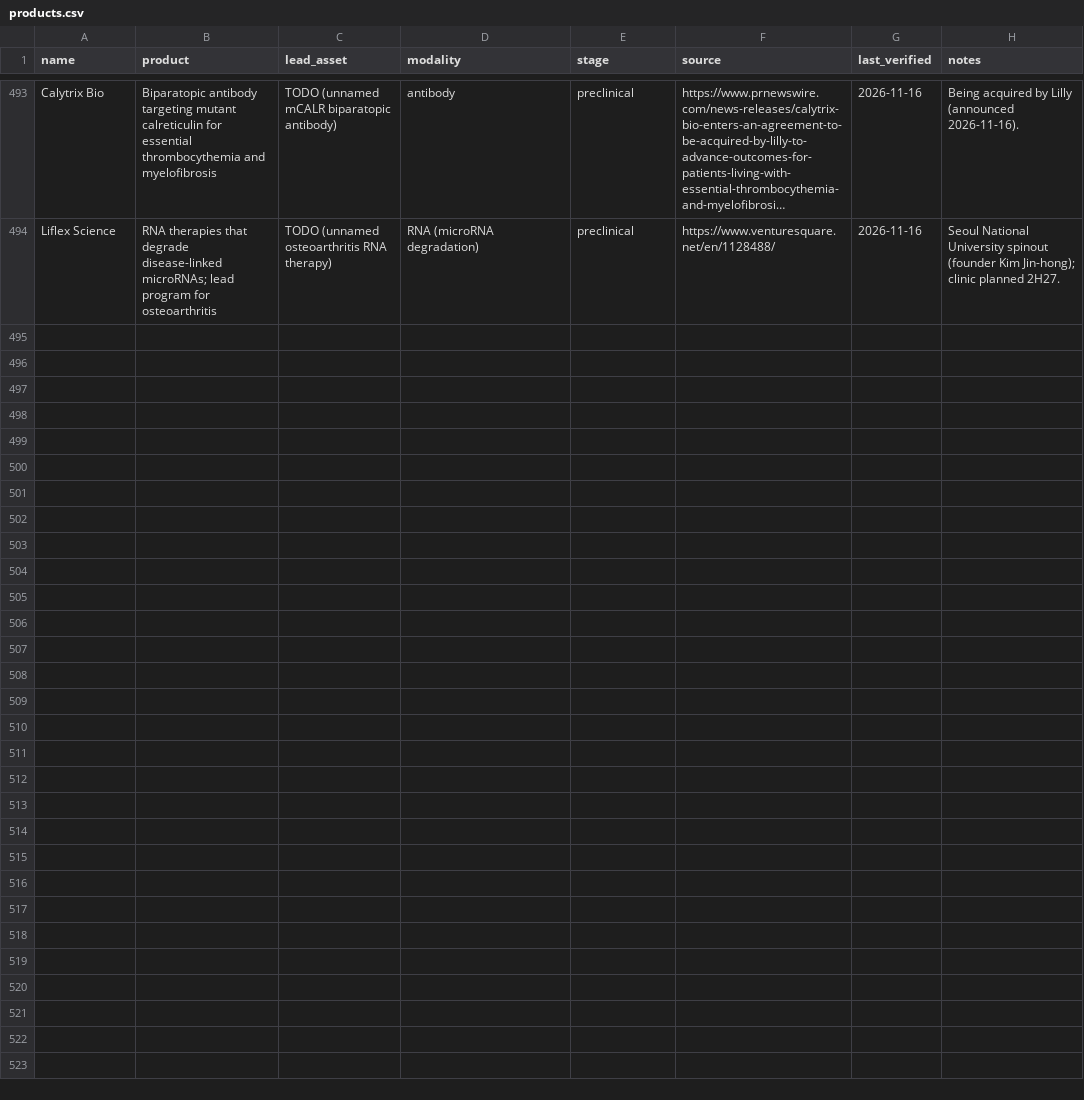
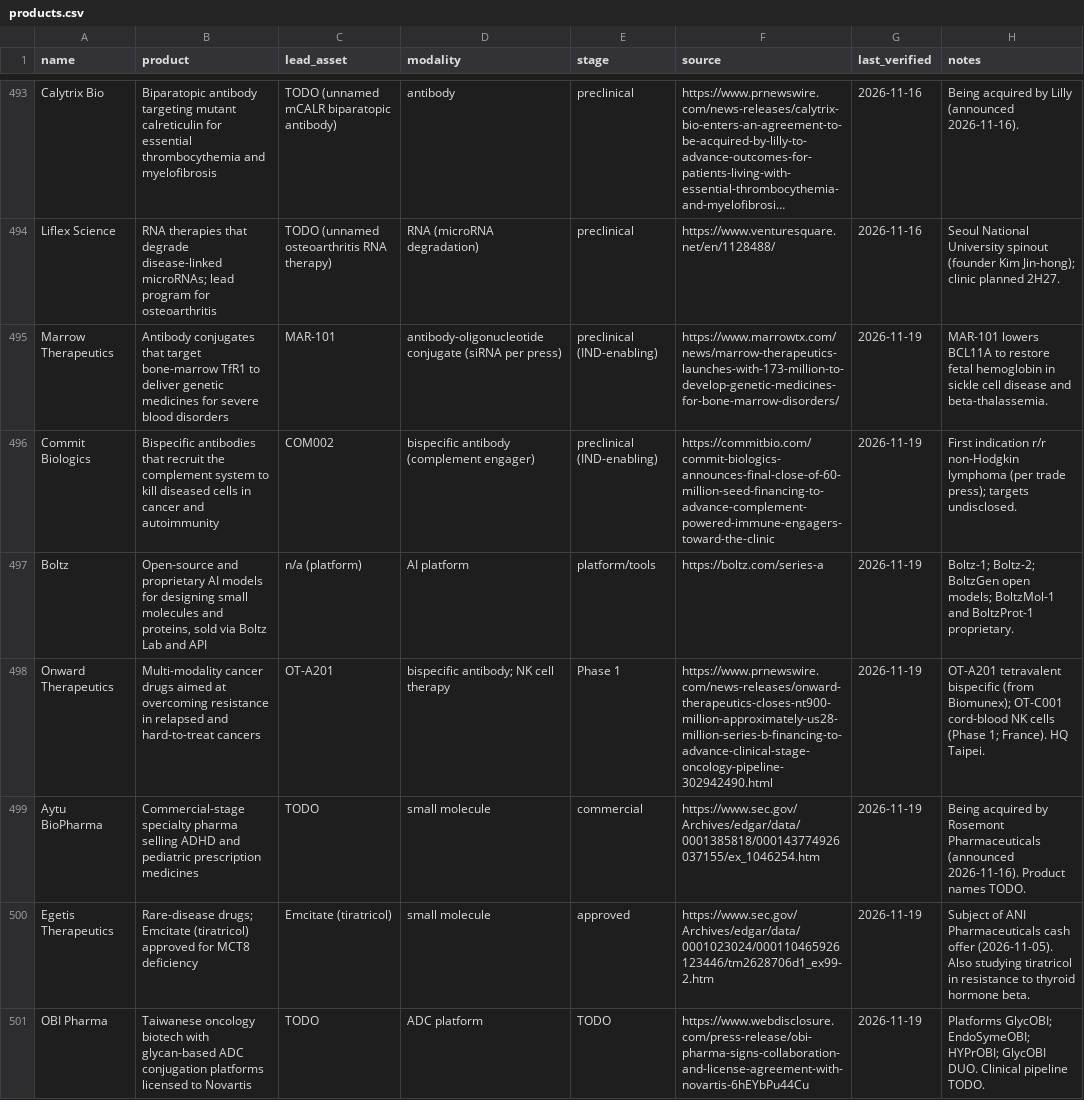
Before and after one commit to cc1015/biotech-tracker, a CSV file: data/products.csv, drawn as a sheet; only a part is shown, gaps mark what is left out; long unchanged cells end in …; the diff names each change by its address in the sheet, - before the commit and + after, or states it on an @@ line.

```diff
--- a/data/products.csv
+++ b/data/products.csv
+row 495: Marrow Therapeutics | Antibody conjugates that target bone-marrow TfR1 to deliver genetic medicines for severe blood disorders | MAR-101 | antibody-oligonucleotide conjugate (siRNA per press) | preclinical (IND-enabling) | https://www.marrowtx.com/news/marrow-therapeutics-launches-with-173-million-to-develop-genetic-medicines-for-bone-marrow-disorders/ | 2026-11-19 | MAR-101 lowers BCL11A to restore fetal hemoglobin in sickle cell disease and beta-thalassemia.
+row 496: Commit Biologics | Bispecific antibodies that recruit the complement system to kill diseased cells in cancer and autoimmunity | COM002 | bispecific antibody (complement engager) | preclinical (IND-enabling) | https://commitbio.com/commit-biologics-announces-final-close-of-60-million-seed-financing-to-advance-complement-powered-immune-engagers-toward-the-clinic | 2026-11-19 | First indication r/r non-Hodgkin lymphoma (per trade press); targets undisclosed.
+row 497: Boltz | Open-source and proprietary AI models for designing small molecules and proteins, sold via Boltz Lab and API | n/a (platform) | AI platform | platform/tools | https://boltz.com/series-a | 2026-11-19 | Boltz-1; Boltz-2; BoltzGen open models; BoltzMol-1 and BoltzProt-1 proprietary.
+row 498: Onward Therapeutics | Multi-modality cancer drugs aimed at overcoming resistance in relapsed and hard-to-treat cancers | OT-A201 | bispecific antibody; NK cell therapy | Phase 1 | https://www.prnewswire.com/news-releases/onward-therapeutics-closes-nt900-million-approximately-us28-million-series-b-financing-to-advance-clinical-stage-oncology-pipeline-302942490.html | 2026-11-19 | OT-A201 tetravalent bispecific (from Biomunex); OT-C001 cord-blood NK cells (Phase 1; France). HQ Taipei.
+row 499: Aytu BioPharma | Commercial-stage specialty pharma selling ADHD and pediatric prescription medicines | TODO | small molecule | commercial | https://www.sec.gov/Archives/edgar/data/0001385818/000143774926037155/ex_1046254.htm | 2026-11-19 | Being acquired by Rosemont Pharmaceuticals (announced 2026-11-16). Product names TODO.
+row 500: Egetis Therapeutics | Rare-disease drugs; Emcitate (tiratricol) approved for MCT8 deficiency | Emcitate (tiratricol) | small molecule | approved | https://www.sec.gov/Archives/edgar/data/0001023024/000110465926123446/tm2628706d1_ex99-2.htm | 2026-11-19 | Subject of ANI Pharmaceuticals cash offer (2026-11-05). Also studying tiratricol in resistance to thyroid hormone beta.
+row 501: OBI Pharma | Taiwanese oncology biotech with glycan-based ADC conjugation platforms licensed to Novartis | TODO | ADC platform | TODO | https://www.webdisclosure.com/press-release/obi-pharma-signs-collaboration-and-license-agreement-with-novartis-6hEYbPu44Cu | 2026-11-19 | Platforms GlycOBI; EndoSymeOBI; HYPrOBI; GlycOBI DUO. Clinical pipeline TODO.
```
Also changed, not shown: data/companies.csv, data/tech_entrants.csv, 13 other files.
